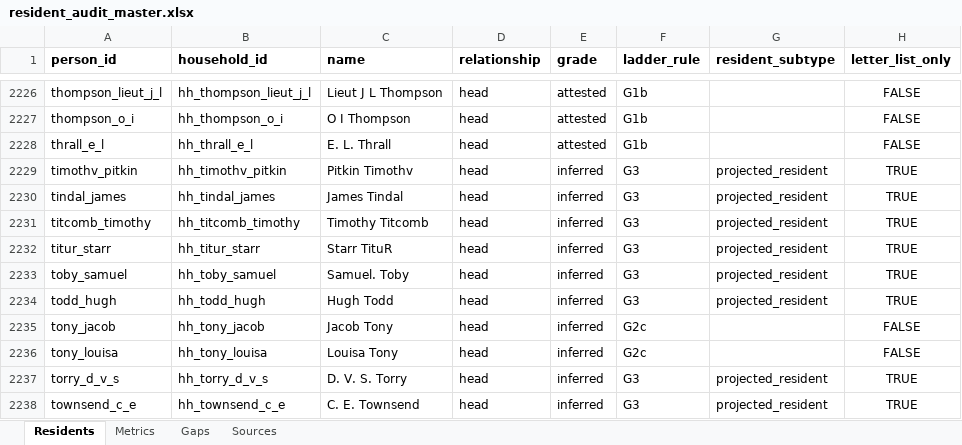
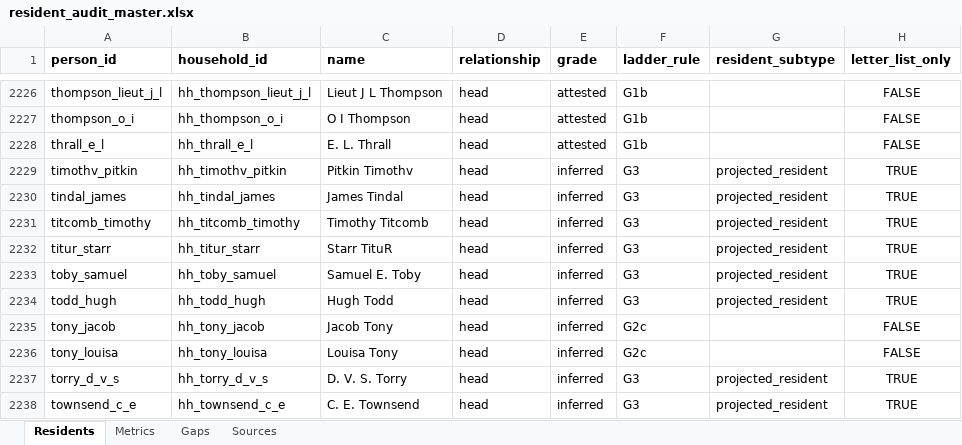
Before and after one commit to kevinrhaas/chicago, an Excel workbook: chicago/reference/resident-research/final/audit/resident_audit_master.xlsx, sheet Residents, drawn as a sheet; only a part is shown, gaps mark what is left out; values as stored, in another font and other column widths than the file's, no borders; the diff names each change by its address in the sheet, - before the commit and + after, or states it on an @@ line.

```diff
--- a/chicago/reference/resident-research/final/audit/resident_audit_master.xlsx (sheet Residents)
+++ b/chicago/reference/resident-research/final/audit/resident_audit_master.xlsx (sheet Residents)
-C2233 (name): Samuel. Toby
+C2233 (name): Samuel E. Toby
```
Also changed, not shown: 18 other files.
